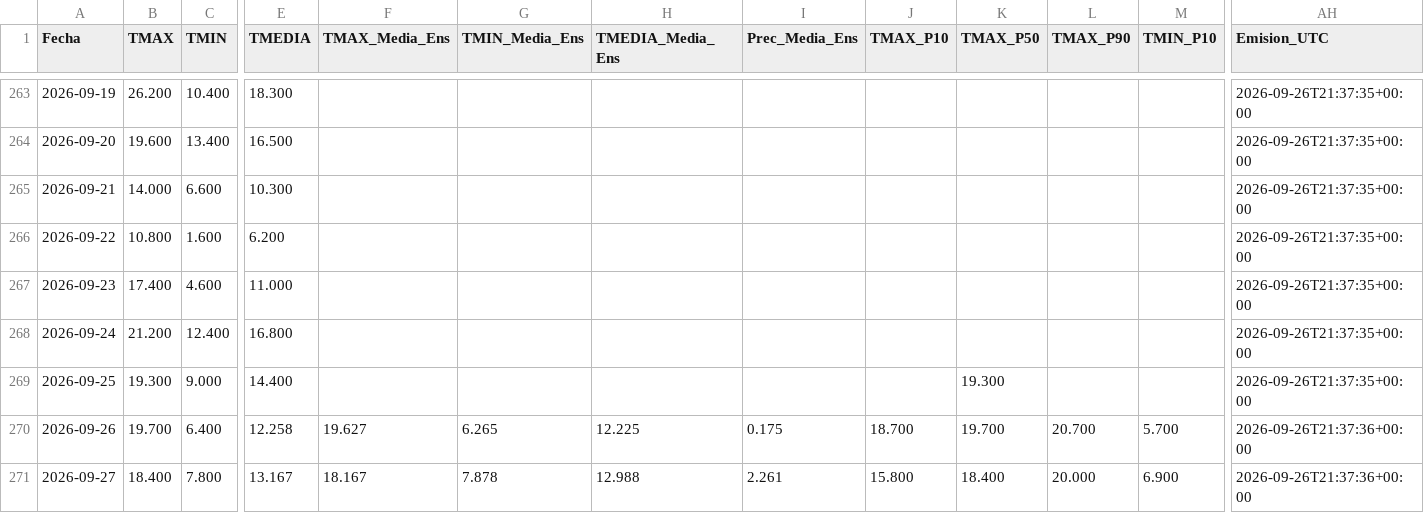
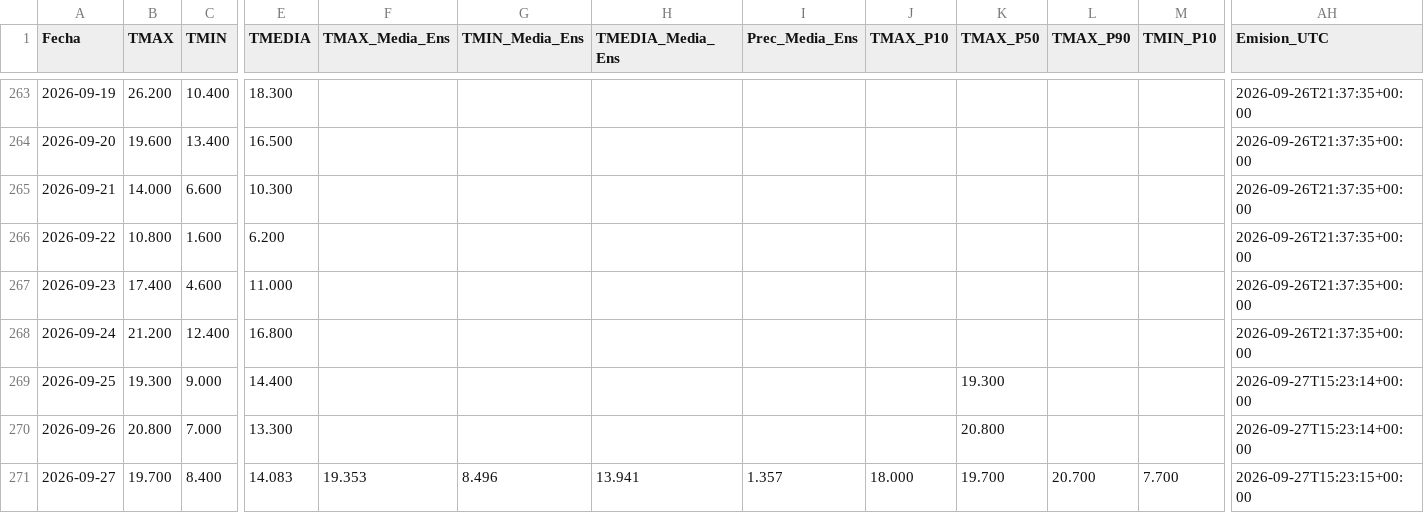
Before and after one commit to PREDWEEM/TREASA_digitaltween, a CSV file: meteo_daily.csv, drawn as a sheet; only a part is shown, gaps mark what is left out; the diff covers the shown part only; the diff names each change by its address in the sheet, - before the commit and + after, or states it on an @@ line.

```diff
--- a/meteo_daily.csv
+++ b/meteo_daily.csv
-AH269 (Emision_UTC): 2026-09-26T21:37:35+00:00
+AH269 (Emision_UTC): 2026-09-27T15:23:14+00:00
-B270 (TMAX): 19.700
+B270 (TMAX): 20.800
-C270 (TMIN): 6.400
+C270 (TMIN): 7.000
-E270 (TMEDIA): 12.258
+E270 (TMEDIA): 13.300
-F270 (TMAX_Media_Ens): 19.627
+F270 (TMAX_Media_Ens): (empty)
-G270 (TMIN_Media_Ens): 6.265
+G270 (TMIN_Media_Ens): (empty)
-H270 (TMEDIA_Media_Ens): 12.225
+H270 (TMEDIA_Media_Ens): (empty)
-I270 (Prec_Media_Ens): 0.175
+I270 (Prec_Media_Ens): (empty)
-J270 (TMAX_P10): 18.700
+J270 (TMAX_P10): (empty)
-K270 (TMAX_P50): 19.700
+K270 (TMAX_P50): 20.800
-L270 (TMAX_P90): 20.700
+L270 (TMAX_P90): (empty)
-M270 (TMIN_P10): 5.700
+M270 (TMIN_P10): (empty)
-AH270 (Emision_UTC): 2026-09-26T21:37:36+00:00
+AH270 (Emision_UTC): 2026-09-27T15:23:14+00:00
-B271 (TMAX): 18.400
+B271 (TMAX): 19.700
-C271 (TMIN): 7.800
+C271 (TMIN): 8.400
-E271 (TMEDIA): 13.167
+E271 (TMEDIA): 14.083
-F271 (TMAX_Media_Ens): 18.167
+F271 (TMAX_Media_Ens): 19.353
-G271 (TMIN_Media_Ens): 7.878
+G271 (TMIN_Media_Ens): 8.496
-H271 (TMEDIA_Media_Ens): 12.988
+H271 (TMEDIA_Media_Ens): 13.941
-I271 (Prec_Media_Ens): 2.261
+I271 (Prec_Media_Ens): 1.357
-J271 (TMAX_P10): 15.800
+J271 (TMAX_P10): 18.000
-K271 (TMAX_P50): 18.400
+K271 (TMAX_P50): 19.700
-L271 (TMAX_P90): 20.000
+L271 (TMAX_P90): 20.700
-M271 (TMIN_P10): 6.900
+M271 (TMIN_P10): 7.700
-AH271 (Emision_UTC): 2026-09-26T21:37:36+00:00
+AH271 (Emision_UTC): 2026-09-27T15:23:15+00:00
```
Also changed, not shown: 124 edited cells elsewhere in this file, 2 other files.
